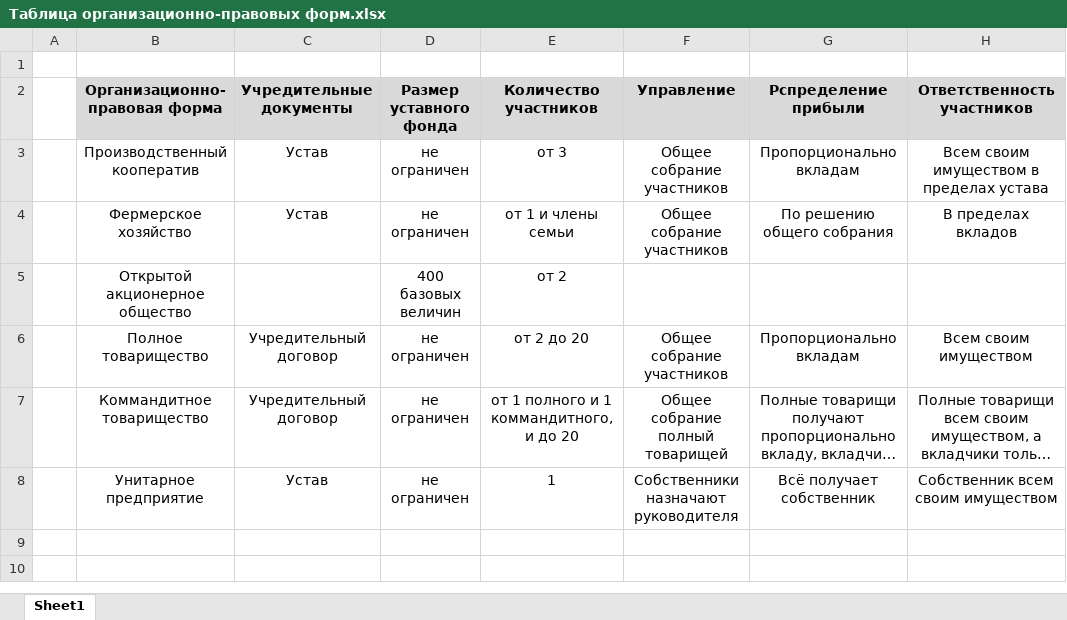
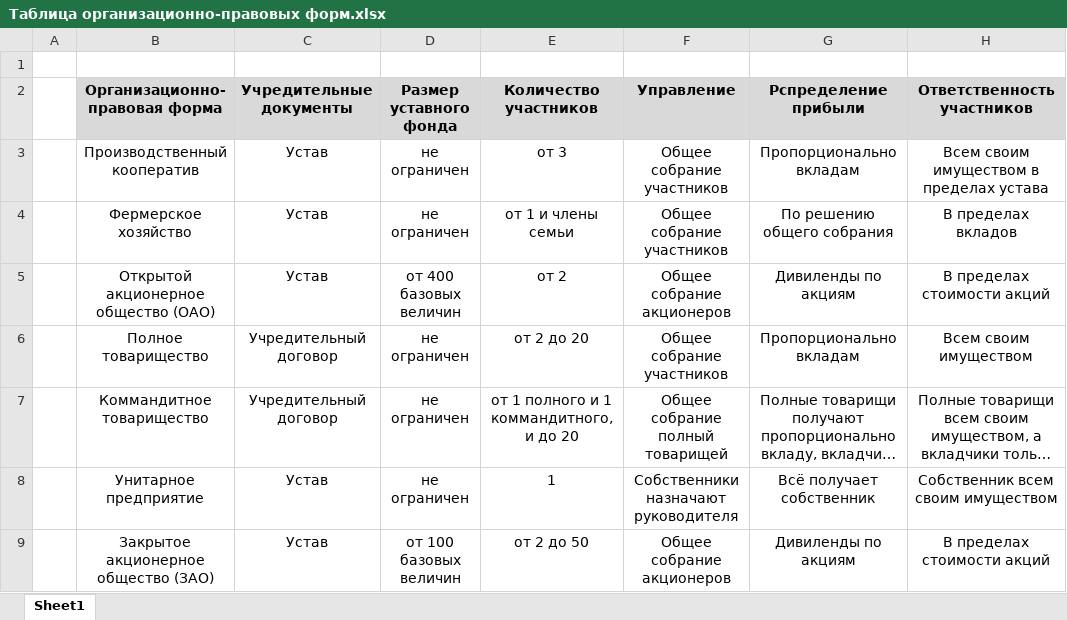
Before and after one commit to Alex-1701/Sem_8, an Excel workbook: OPD/Таблица организационно-правовых форм.xlsx, sheet Sheet1, drawn as a sheet; long unchanged cells end in …; values as stored, in another font and other column widths than the file's, no borders; removed rows and columns are numbered as before the commit, all else as after; the diff names each change by its address in the sheet, - before the commit and + after, or states it on an @@ line.

Commit message:
upd table

```diff
--- a/OPD/Таблица организационно-правовых форм.xlsx (sheet Sheet1)
+++ b/OPD/Таблица организационно-правовых форм.xlsx (sheet Sheet1)
-row 5:  | Открытой акционерное общество |  | 400 базовых величин | от 2
+row 5:  | Открытой акционерное общество (ОАО) | Устав | от 400 базовых величин | от 2 | Общее собрание акционеров | Дивиленды по акциям | В пределах стоимости акций
+row 9:  | Закрытое акционерное общество (ЗАО) | Устав | от 100 базовых величин | от 2 до 50 | Общее собрание акционеров | Дивиленды по акциям | В пределах стоимости акций
```
